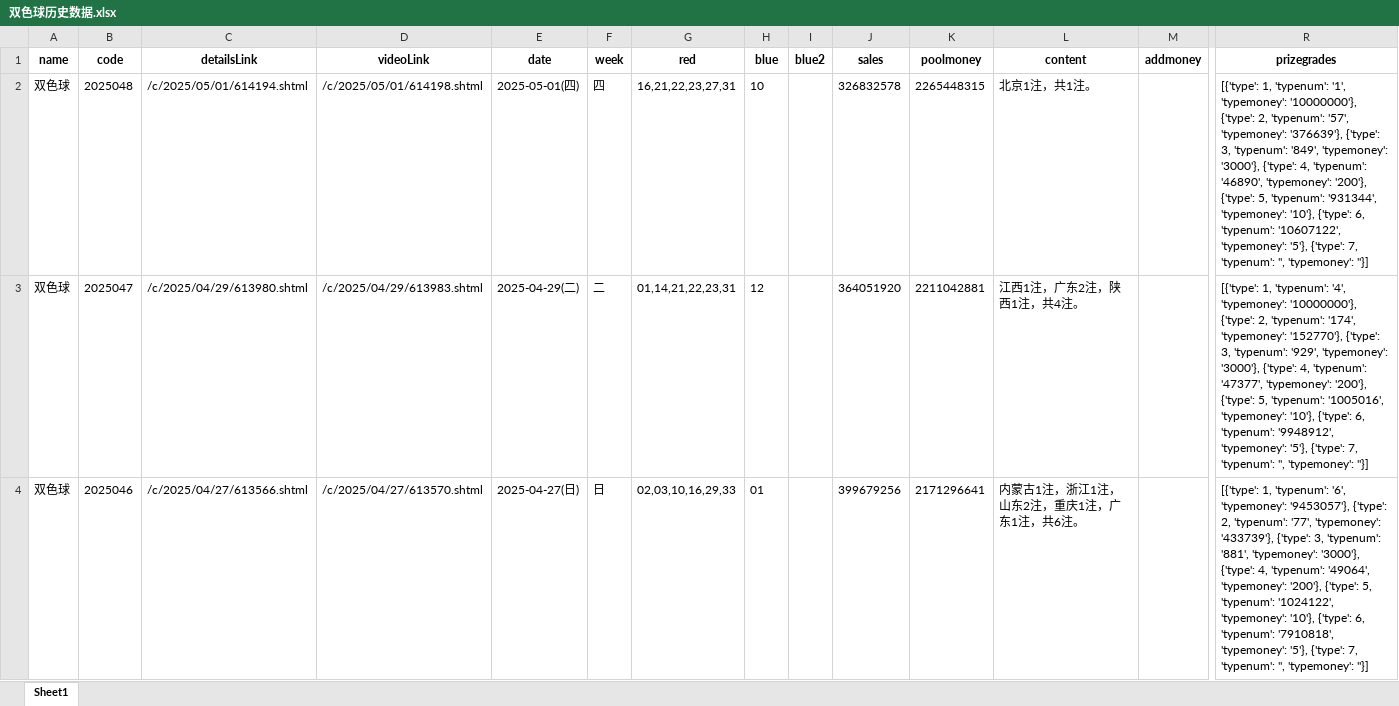
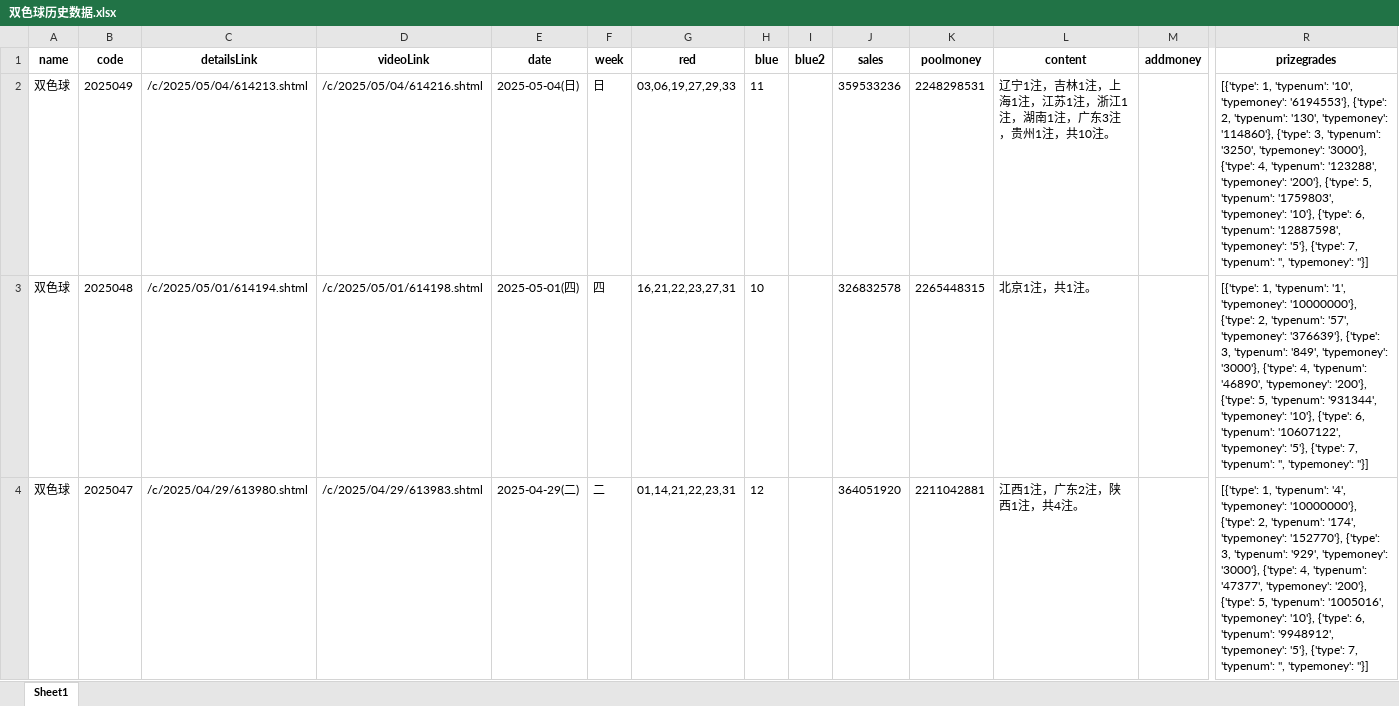
Before and after one commit to swfzfrank/lotteryForecast, an Excel workbook: 双色球历史数据.xlsx, sheet Sheet1, drawn as a sheet; only a part is shown, gaps mark what is left out; the shorter side is filled out with more unchanged rows; values as stored, in another font and other column widths than the file's, no borders; rows hold the shown columns only; the diff covers the shown part only; the diff names each change by its address in the sheet, - before the commit and + after, or states it on an @@ line.

```diff
--- a/双色球历史数据.xlsx (sheet Sheet1)
+++ b/双色球历史数据.xlsx (sheet Sheet1)
+row 2: 双色球 | 2025049 | /c/2025/05/04/614213.shtml | /c/2025/05/04/614216.shtml | 2025-05-04(日) | 日 | 03,06,19,27,29,33 | 11 |  | 359533236 | 2248298531 | 辽宁1注，吉林1注，上海1注，江苏1注，浙江1注，湖南1注，广东3注，贵州1注，共10注。 |  | [{'type': 1, 'typenum': '10', 'typemoney': '6194553'}, {'type': 2, 'typenum': '130', 'typemoney': '114860'}, {'type': 3, 'typenum': '3250', 'typemoney': '3000'}, {'type': 4, 'typenum': '123288', 'typemoney': '200'}, {'type': 5, 'typenum': '1759803', 'typemoney': '10'}, {'type': 6, 'typenum': '12887598', 'typemoney': '5'}, {'type': 7, 'typenum': '', 'typemoney': ''}]
```
Also changed, not shown: 1 removed row elsewhere in this sheet, 1 other file.
